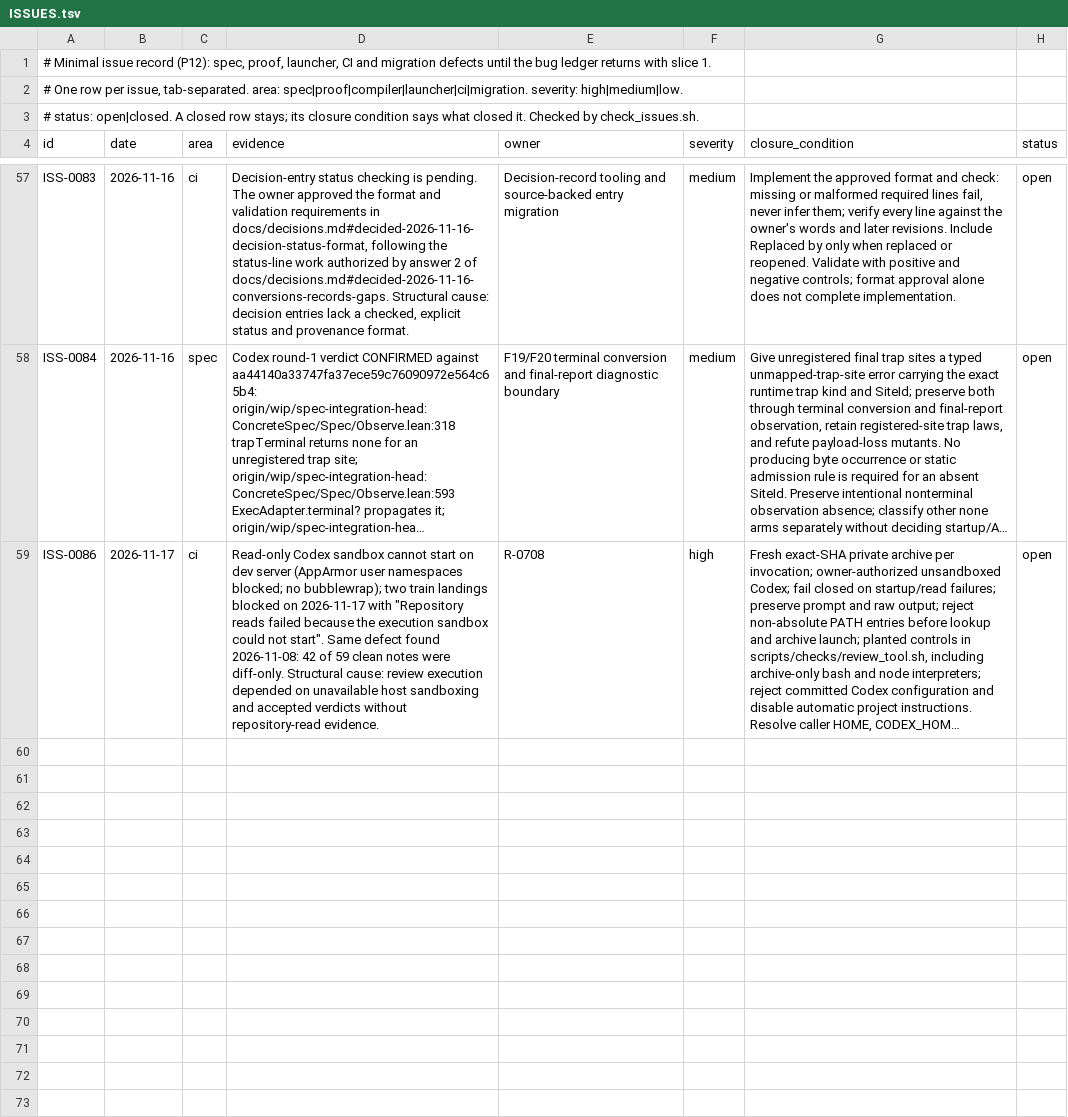
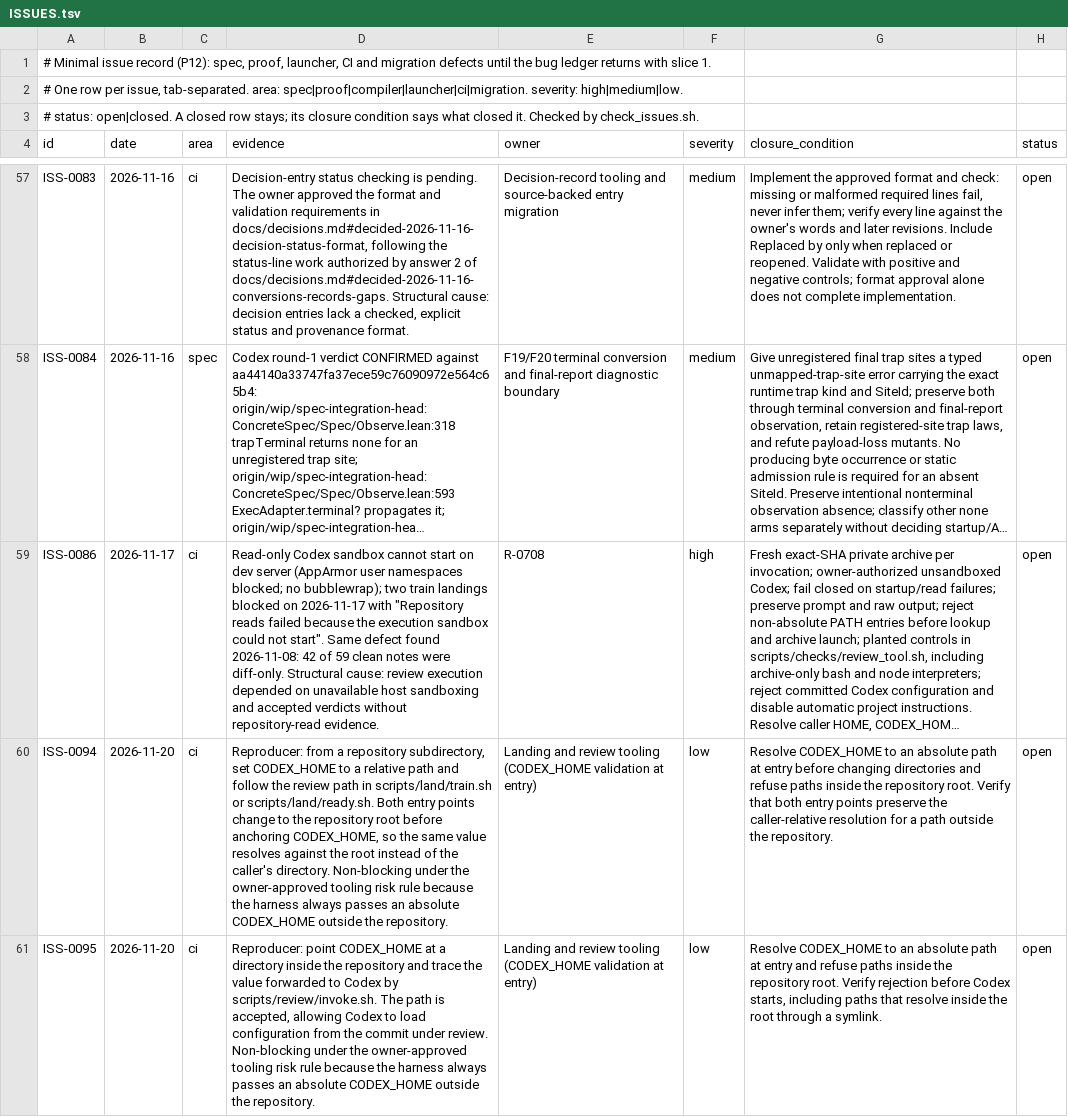
Before and after one commit to lambdaclass/concrete, a TSV file: ISSUES.tsv, drawn as a sheet; only a part is shown, gaps mark what is left out; long unchanged cells end in …; the diff names each change by its address in the sheet, - before the commit and + after, or states it on an @@ line.

```diff
--- a/ISSUES.tsv
+++ b/ISSUES.tsv
+row 60: ISS-0094 | 2026-11-20 | ci | Reproducer: from a repository subdirectory, set CODEX_HOME to a relative path and follow the review path in scripts/land/train.sh or scripts/land/ready.sh. Both entry points change to the repository root before anchoring CODEX_HOME, so the same value resolves against the root instead of the caller's directory. Non-blocking under the owner-approved tooling risk rule because the harness always passes an absolute CODEX_HOME outside the repository. | Landing and review tooling (CODEX_HOME validation at entry) | low | Resolve CODEX_HOME to an absolute path at entry before changing directories and refuse paths inside the repository root. Verify that both entry points preserve the caller-relative resolution for a path outside the repository. | open
+row 61: ISS-0095 | 2026-11-20 | ci | Reproducer: point CODEX_HOME at a directory inside the repository and trace the value forwarded to Codex by scripts/review/invoke.sh. The path is accepted, allowing Codex to load configuration from the commit under review. Non-blocking under the owner-approved tooling risk rule because the harness always passes an absolute CODEX_HOME outside the repository. | Landing and review tooling (CODEX_HOME validation at entry) | low | Resolve CODEX_HOME to an absolute path at entry and refuse paths inside the repository root. Verify rejection before Codex starts, including paths that resolve inside the root through a symlink. | open
```
